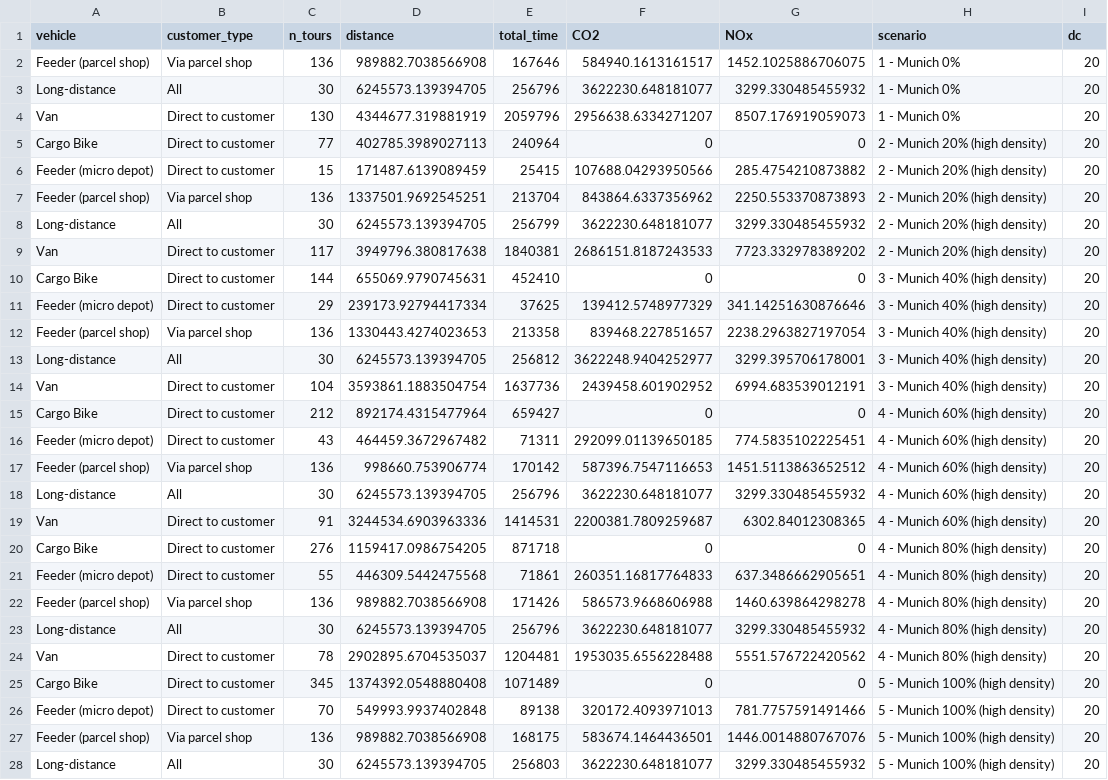
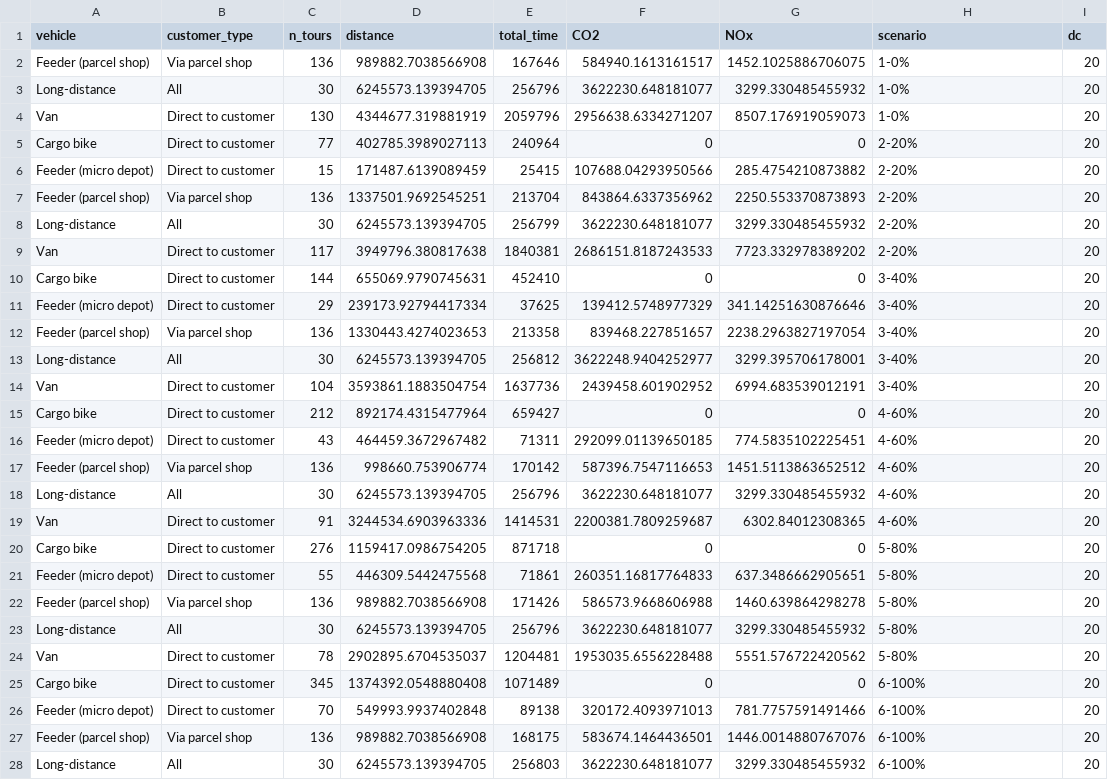
Before and after one commit to msmobility/radLastTools, a CSV file: foca_visualizer/model_data/vehicles.csv, drawn as a sheet; only a part is shown; the diff covers the shown part only; the diff names each change by its address in the sheet, - before the commit and + after, or states it on an @@ line.

Commit message:
refine visualizer for foca

```diff
--- a/foca_visualizer/model_data/vehicles.csv
+++ b/foca_visualizer/model_data/vehicles.csv
-H2:H4 (scenario): 1 - Munich 0%
+H2:H4 (scenario): 1-0%
-A5 (vehicle): Cargo Bike
+A5 (vehicle): Cargo bike
-H5:H9 (scenario): 2 - Munich 20% (high density)
+H5:H9 (scenario): 2-20%
-A10 (vehicle): Cargo Bike
+A10 (vehicle): Cargo bike
-H10:H14 (scenario): 3 - Munich 40% (high density)
+H10:H14 (scenario): 3-40%
-A15 (vehicle): Cargo Bike
+A15 (vehicle): Cargo bike
-H15:H19 (scenario): 4 - Munich 60% (high density)
+H15:H19 (scenario): 4-60%
-A20 (vehicle): Cargo Bike
+A20 (vehicle): Cargo bike
-H20:H24 (scenario): 4 - Munich 80% (high density)
+H20:H24 (scenario): 5-80%
-A25 (vehicle): Cargo Bike
+A25 (vehicle): Cargo bike
-H25:H28 (scenario): 5 - Munich 100% (high density)
+H25:H28 (scenario): 6-100%
```
Also changed, not shown: 1 edited cell elsewhere in this file, foca_visualizer/model_data/weights_parcels.csv, 8 other files.
